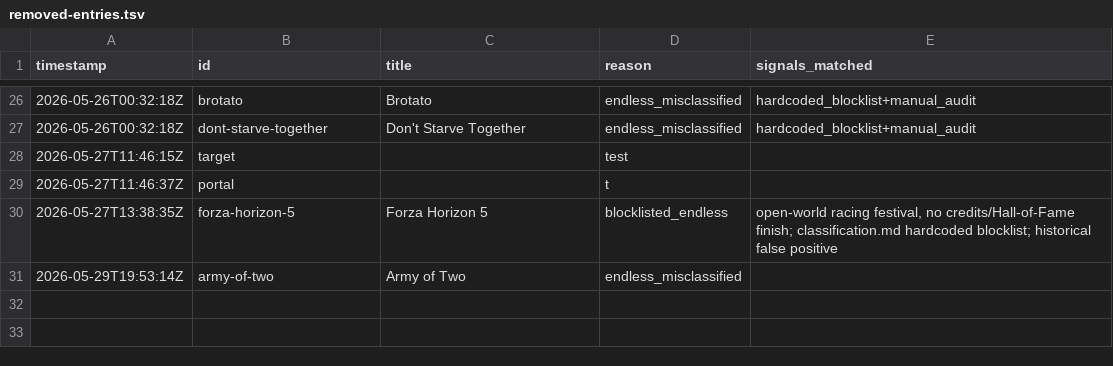
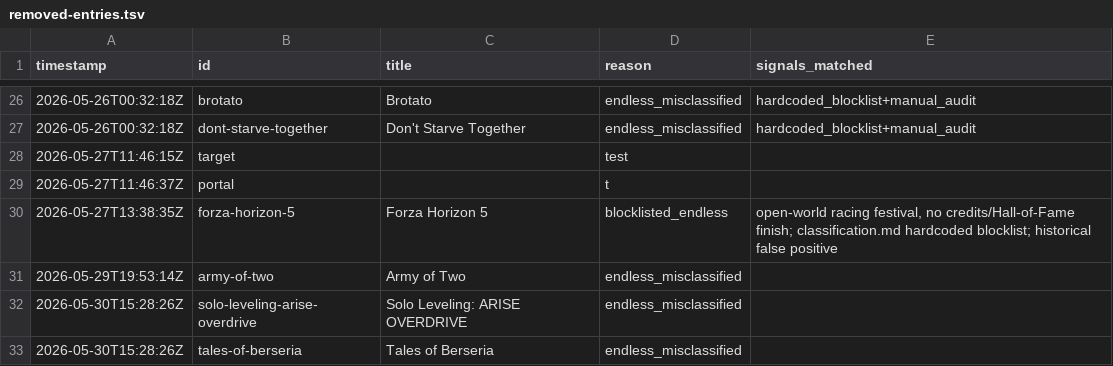
Before and after one commit to LoyEgor/pc-coop-games, a TSV file: .claude/skills/coop-hunter/state/removed-entries.tsv, drawn as a sheet; only a part is shown, gaps mark what is left out.

```diff
--- a/.claude/skills/coop-hunter/state/removed-entries.tsv
+++ b/.claude/skills/coop-hunter/state/removed-entries.tsv
@@ -31 +31,3 @@ timestamp	id	title	reason	signals_matched
 2026-05-29T19:53:14Z	army-of-two	Army of Two	endless_misclassified	
+2026-05-30T15:28:26Z	solo-leveling-arise-overdrive	Solo Leveling: ARISE OVERDRIVE	endless_misclassified	
+2026-05-30T15:28:26Z	tales-of-berseria	Tales of Berseria	endless_misclassified	
```
Also changed, not shown: .claude/skills/coop-hunter/state/reconcile-report.tsv, 10 other files.
